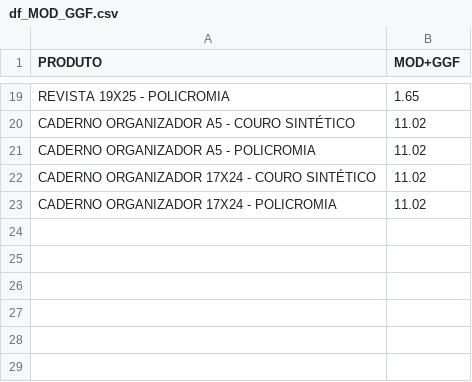
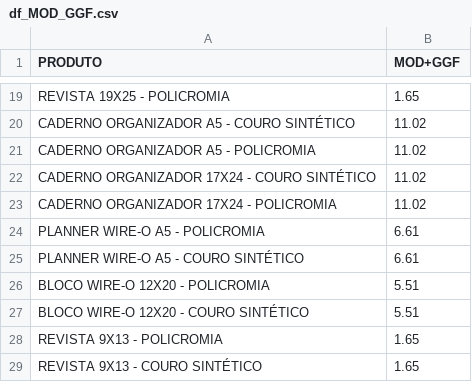
Before and after one commit to controleciceropapelaria-design/Orcamentopersonalizado, a CSV file: df_MOD_GGF.csv, drawn as a sheet; only a part is shown, gaps mark what is left out.

Commit message:
Update df_MOD_GGF.csv

```diff
--- a/df_MOD_GGF.csv
+++ b/df_MOD_GGF.csv
@@ -23 +23,7 @@ CADERNO ORGANIZADOR 17X24 - COURO SINTÉTICO,11.02
 CADERNO ORGANIZADOR 17X24 - POLICROMIA,11.02
+PLANNER WIRE-O A5 - POLICROMIA,6.61
+PLANNER WIRE-O A5 - COURO SINTÉTICO,6.61
+BLOCO WIRE-O 12X20 - POLICROMIA,5.51
+BLOCO WIRE-O 12X20 - COURO SINTÉTICO,5.51
+REVISTA 9X13 - POLICROMIA,1.65
+REVISTA 9X13 - COURO SINTÉTICO,1.65
```
